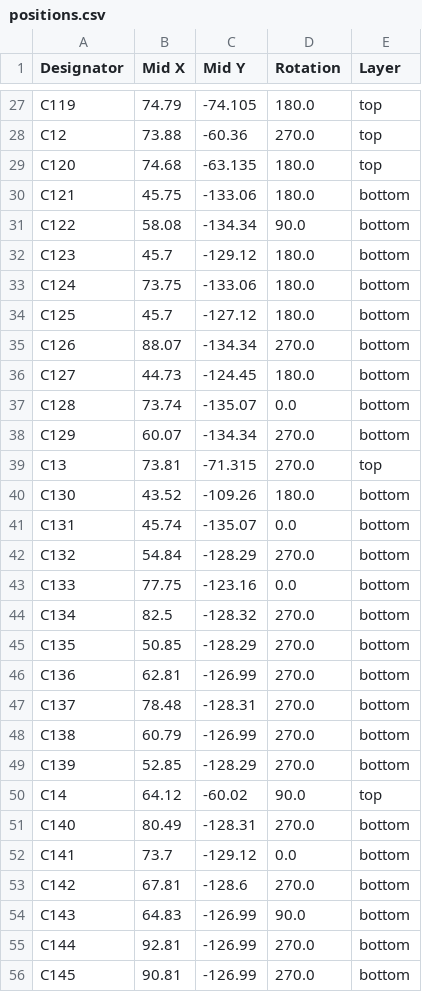
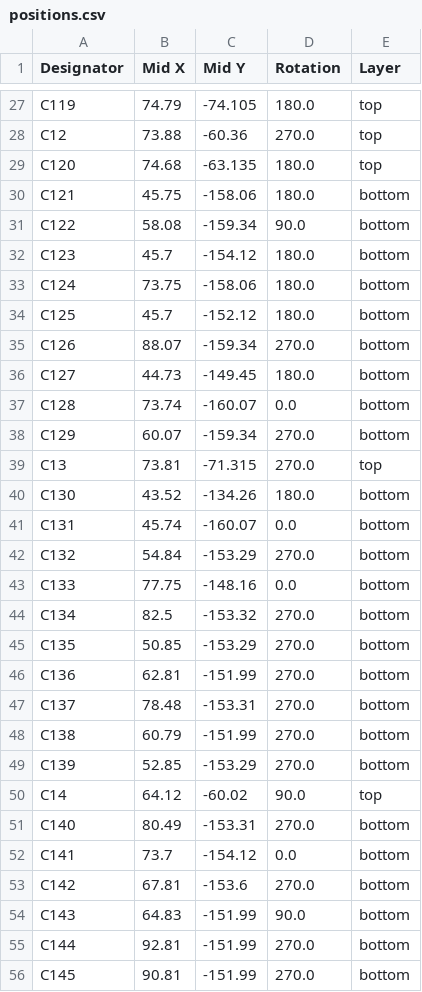
Before and after one commit to Patsch91/NerdOCTAXE-Plus, a CSV file: production/positions.csv, drawn as a sheet; only a part is shown, gaps mark what is left out; the diff covers the shown part only.

```diff
--- a/production/positions.csv
+++ b/production/positions.csv
@@ -29,28 +29,28 @@ C12,73.88,-60.36,270.0,top
 C120,74.68,-63.135,180.0,top
-C121,45.75,-133.06,180.0,bottom
-C122,58.08,-134.34,90.0,bottom
-C123,45.7,-129.12,180.0,bottom
-C124,73.75,-133.06,180.0,bottom
-C125,45.7,-127.12,180.0,bottom
-C126,88.07,-134.34,270.0,bottom
-C127,44.73,-124.45,180.0,bottom
-C128,73.74,-135.07,0.0,bottom
-C129,60.07,-134.34,270.0,bottom
+C121,45.75,-158.06,180.0,bottom
+C122,58.08,-159.34,90.0,bottom
+C123,45.7,-154.12,180.0,bottom
+C124,73.75,-158.06,180.0,bottom
+C125,45.7,-152.12,180.0,bottom
+C126,88.07,-159.34,270.0,bottom
+C127,44.73,-149.45,180.0,bottom
+C128,73.74,-160.07,0.0,bottom
+C129,60.07,-159.34,270.0,bottom
 C13,73.81,-71.315,270.0,top
-C130,43.52,-109.26,180.0,bottom
-C131,45.74,-135.07,0.0,bottom
-C132,54.84,-128.29,270.0,bottom
-C133,77.75,-123.16,0.0,bottom
-C134,82.5,-128.32,270.0,bottom
-C135,50.85,-128.29,270.0,bottom
-C136,62.81,-126.99,270.0,bottom
-C137,78.48,-128.31,270.0,bottom
-C138,60.79,-126.99,270.0,bottom
-C139,52.85,-128.29,270.0,bottom
+C130,43.52,-134.26,180.0,bottom
+C131,45.74,-160.07,0.0,bottom
+C132,54.84,-153.29,270.0,bottom
+C133,77.75,-148.16,0.0,bottom
+C134,82.5,-153.32,270.0,bottom
+C135,50.85,-153.29,270.0,bottom
+C136,62.81,-151.99,270.0,bottom
+C137,78.48,-153.31,270.0,bottom
+C138,60.79,-151.99,270.0,bottom
+C139,52.85,-153.29,270.0,bottom
 C14,64.12,-60.02,90.0,top
-C140,80.49,-128.31,270.0,bottom
-C141,73.7,-129.12,0.0,bottom
-C142,67.81,-128.6,270.0,bottom
-C143,64.83,-126.99,90.0,bottom
-C144,92.81,-126.99,270.0,bottom
-C145,90.81,-126.99,270.0,bottom
+C140,80.49,-153.31,270.0,bottom
+C141,73.7,-154.12,0.0,bottom
+C142,67.81,-153.6,270.0,bottom
+C143,64.83,-151.99,90.0,bottom
+C144,92.81,-151.99,270.0,bottom
+C145,90.81,-151.99,270.0,bottom
```
Also changed, not shown: 137 edited cells elsewhere in this file, 7 other files.
